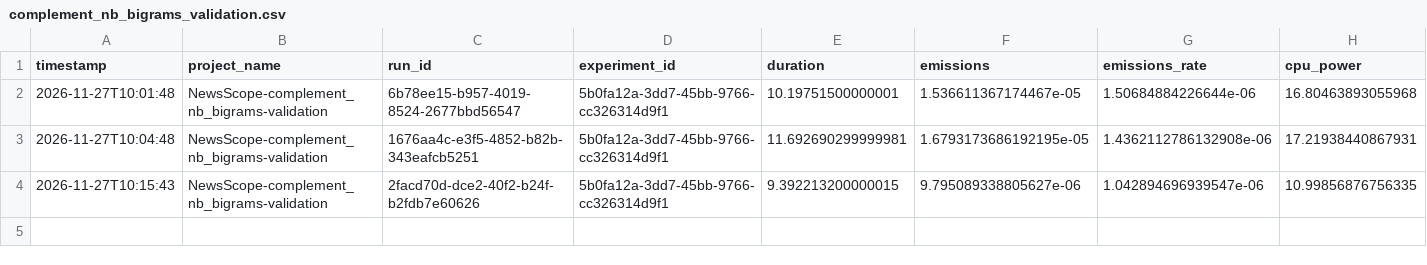
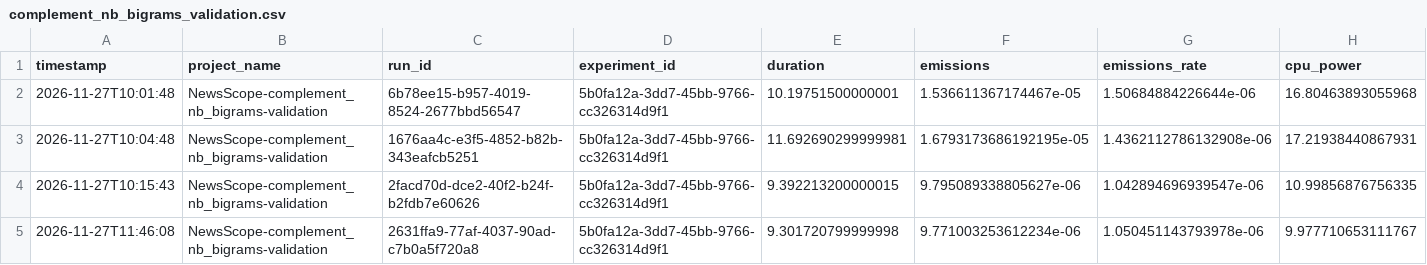
Before and after one commit to Jorge-0310/Automatic-news-classification-using-TF-IDF-and-supervised-models, a CSV file: experiments/carbon/complement_nb_bigrams_validation.csv, drawn as a sheet; only a part is shown; rows hold the shown columns only; the diff names each change by its address in the sheet, - before the commit and + after, or states it on an @@ line.

```diff
--- a/experiments/carbon/complement_nb_bigrams_validation.csv
+++ b/experiments/carbon/complement_nb_bigrams_validation.csv
+row 5: 2026-11-27T11:46:08 | NewsScope-complement_nb_bigrams-validation | 2631ffa9-77af-4037-90ad-c7b0a5f720a8 | 5b0fa12a-3dd7-45bb-9766-cc326314d9f1 | 9.301720799999998 | 9.771003253612234e-06 | 1.050451143793978e-06 | 9.977710653111767
```
Also changed, not shown: experiments/carbon/final_model.csv, experiments/carbon/logistic_bigrams_validation.csv, 6 other files.
